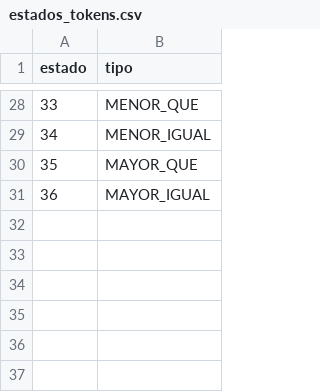
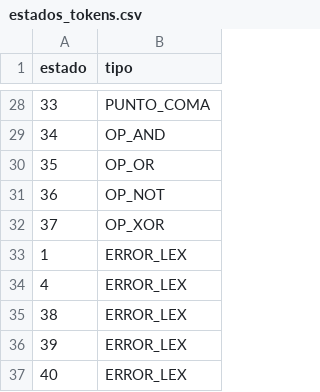
Before and after one commit to luisDVSS/CompiladorGTK_v, a CSV file: src/estados_tokens.csv, drawn as a sheet; only a part is shown, gaps mark what is left out; the diff covers the shown part only.

```diff
--- a/src/estados_tokens.csv
+++ b/src/estados_tokens.csv
@@ -28,4 +28,10 @@ estado,tipo
-33,MENOR_QUE
-34,MENOR_IGUAL
-35,MAYOR_QUE
-36,MAYOR_IGUAL
+33,PUNTO_COMA
+34,OP_AND
+35,OP_OR
+36,OP_NOT
+37,OP_XOR
+1,ERROR_LEX
+4,ERROR_LEX
+38,ERROR_LEX
+39,ERROR_LEX
+40,ERROR_LEX
```
Also changed, not shown: 6 added rows, 6 removed rows and 20 edited cells elsewhere in this file, src/keywords.csv, src/matriz_transiciones.csv, 8 other files.
